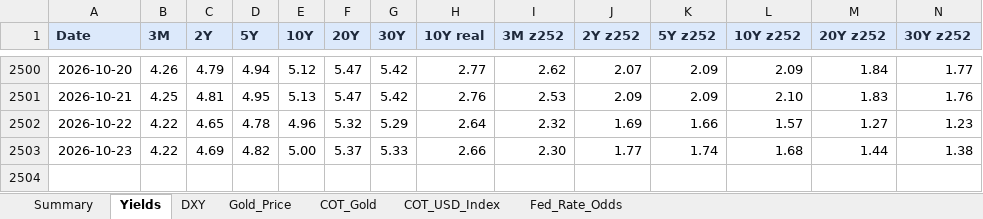
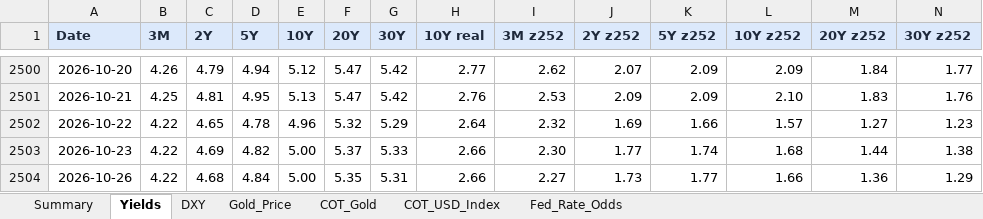
Before and after one commit to velourofficialdev/macro-dashboard, an Excel workbook: Macro_Dashboard.xlsx, sheet Yields, drawn as a sheet; only a part is shown, gaps mark what is left out; values as stored, in another font and other column widths than the file's, no borders; rows hold the shown columns only; the diff names each change by its address in the sheet, - before the commit and + after, or states it on an @@ line.

```diff
--- a/Macro_Dashboard.xlsx (sheet Yields)
+++ b/Macro_Dashboard.xlsx (sheet Yields)
+row 2504: 2026-10-26 | 4.22 | 4.68 | 4.84 | 5.00 | 5.35 | 5.31 | 2.66 | 2.27 | 1.73 | 1.77 | 1.66 | 1.36 | 1.29
```
Also changed, not shown: sheet Fed_Rate_Odds, sheet Summary, sheet Gold_Price, sheet DXY, 1 other file.
